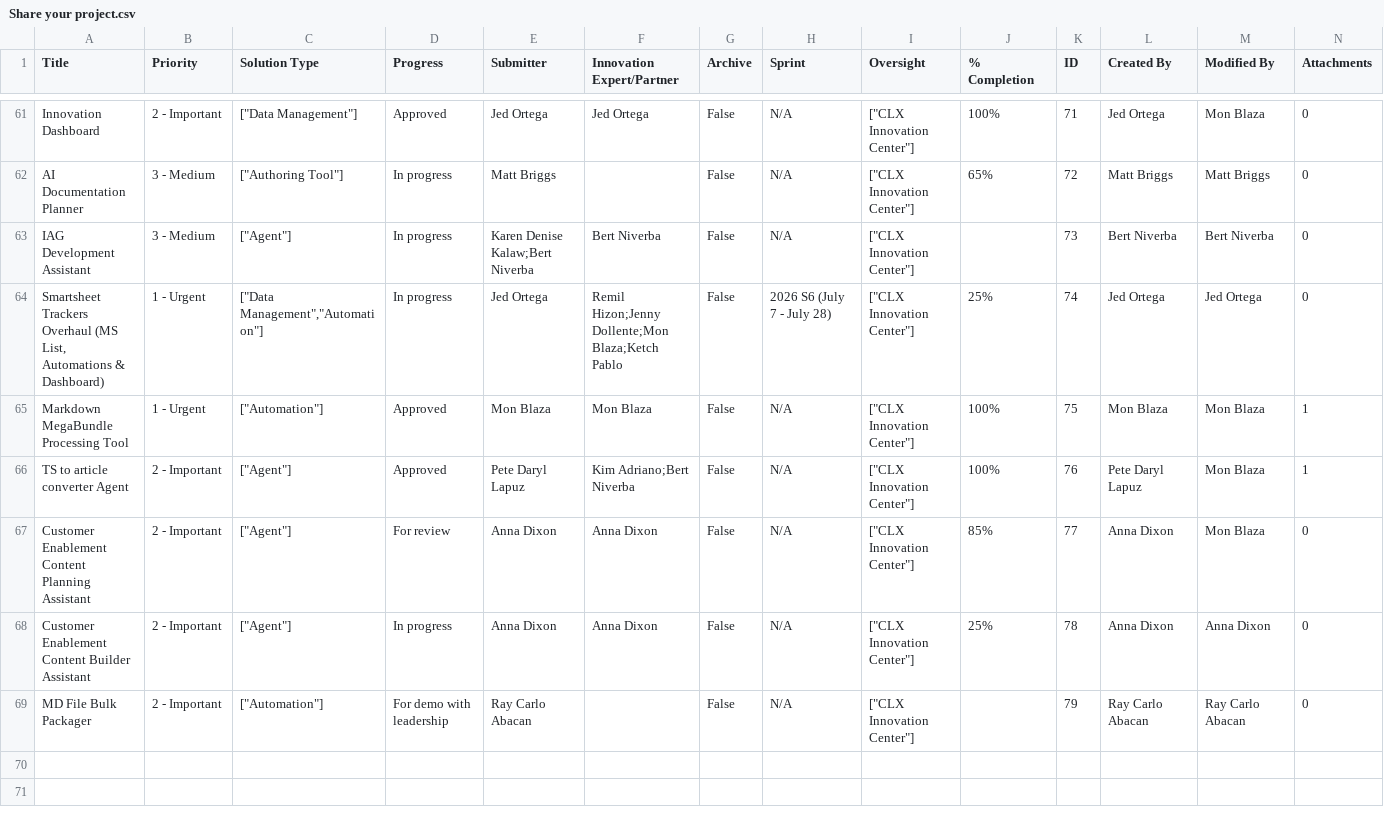
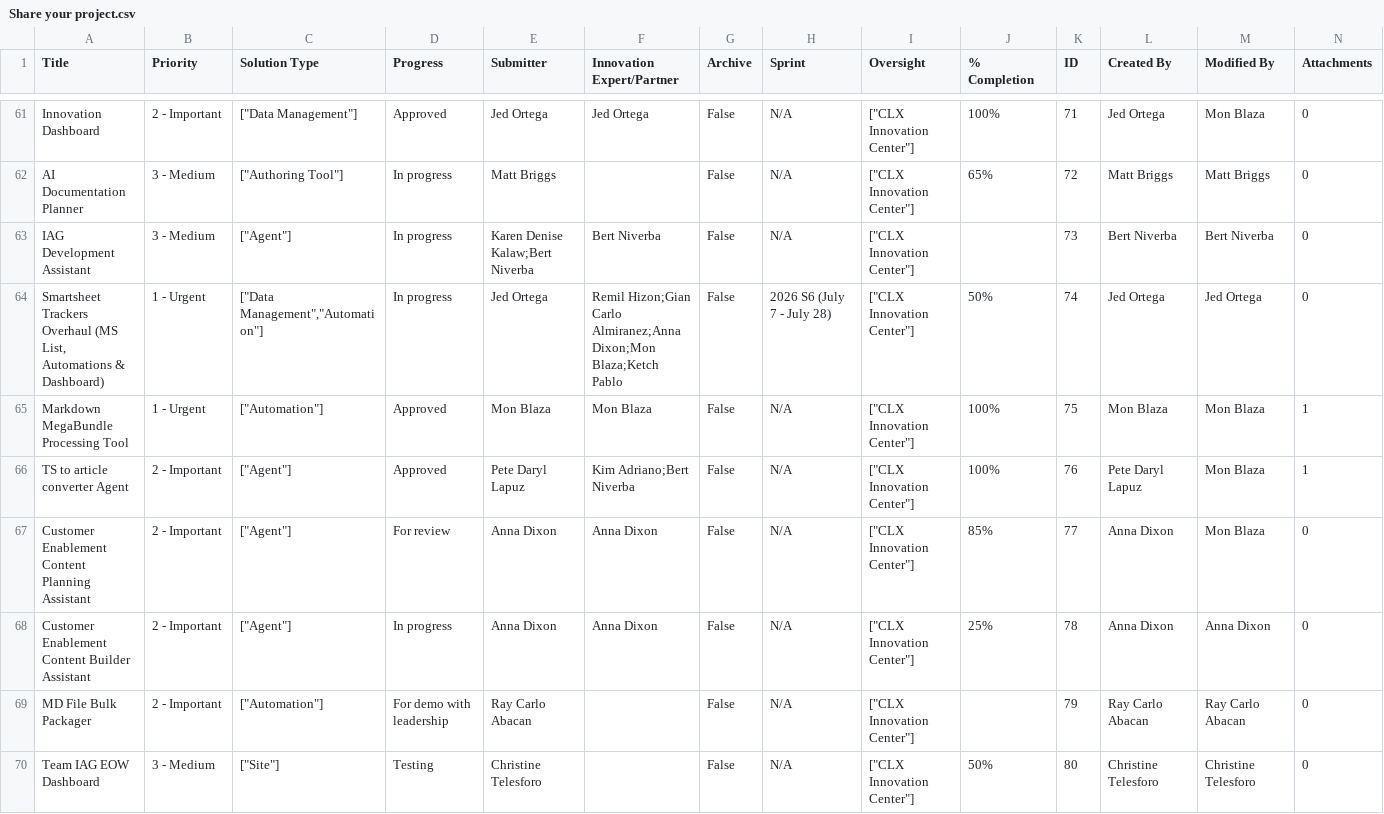
Before and after one commit to jedortega-deltek/innovationcenterdashboard, a CSV file: Share your project.csv, drawn as a sheet; only a part is shown, gaps mark what is left out.

```diff
--- a/Share your project.csv
+++ b/Share your project.csv
@@ -63,3 +63,3 @@
 "IAG Development Assistant","3 - Medium","[""Agent""]","In progress","Karen Denise Kalaw;Bert Niverba","Bert Niverba","False","N/A","[""CLX Innovation Center""]",,"73","Bert Niverba","Bert Niverba","0"
-"Smartsheet Trackers Overhaul (MS List, Automations & Dashboard)","1 - Urgent","[""Data Management"",""Automation""]","In progress","Jed Ortega","Remil Hizon;Jenny Dollente;Mon Blaza;Ketch Pablo","False","2026 S6 (July 7 - July 28)","[""CLX Innovation Center""]","25%","74","Jed Ortega","Jed Ortega","0"
+"Smartsheet Trackers Overhaul (MS List, Automations & Dashboard)","1 - Urgent","[""Data Management"",""Automation""]","In progress","Jed Ortega","Remil Hizon;Gian Carlo Almiranez;Anna Dixon;Mon Blaza;Ketch Pablo","False","2026 S6 (July 7 - July 28)","[""CLX Innovation Center""]","50%","74","Jed Ortega","Jed Ortega","0"
 "Markdown MegaBundle Processing Tool","1 - Urgent","[""Automation""]","Approved","Mon Blaza","Mon Blaza","False","N/A","[""CLX Innovation Center""]","100%","75","Mon Blaza","Mon Blaza","1"
@@ -69 +69,2 @@
 "MD File Bulk Packager","2 - Important","[""Automation""]","For demo with leadership","Ray Carlo Abacan",,"False","N/A","[""CLX Innovation Center""]",,"79","Ray Carlo Abacan","Ray Carlo Abacan","0"
+"Team IAG EOW Dashboard","3 - Medium","[""Site""]","Testing","Christine Telesforo",,"False","N/A","[""CLX Innovation Center""]","50%","80","Christine Telesforo","Christine Telesforo","0"
```
Also changed, not shown: Work Items.csv.
